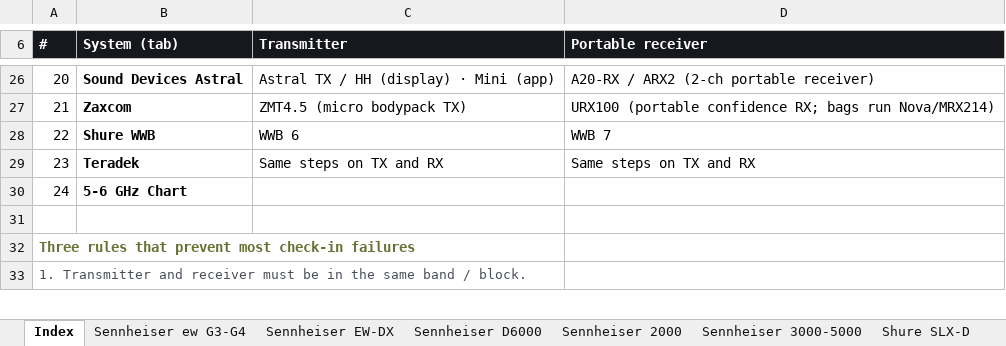
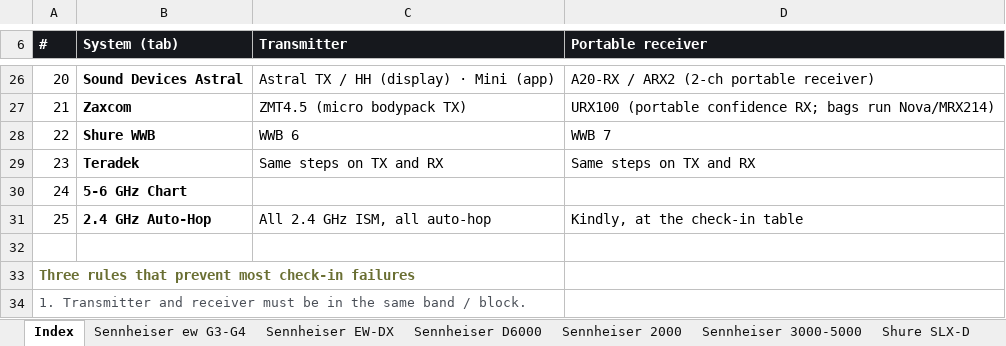
Before and after one commit to gothamsound/quick-dial-cards, an Excel workbook: quick-dial-cards-editable.xlsx, sheet Index, drawn as a sheet; only a part is shown, gaps mark what is left out; values as stored, in another font and other column widths than the file's, no borders; the diff names each change by its address in the sheet, - before the commit and + after, or states it on an @@ line.

```diff
--- a/quick-dial-cards-editable.xlsx (sheet Index)
+++ b/quick-dial-cards-editable.xlsx (sheet Index)
+row 31: 25 | 2.4 GHz Auto-Hop | All 2.4 GHz ISM, all auto-hop | Kindly, at the check-in table
```
Also changed, not shown: other sheet tabs, 6 other files.
